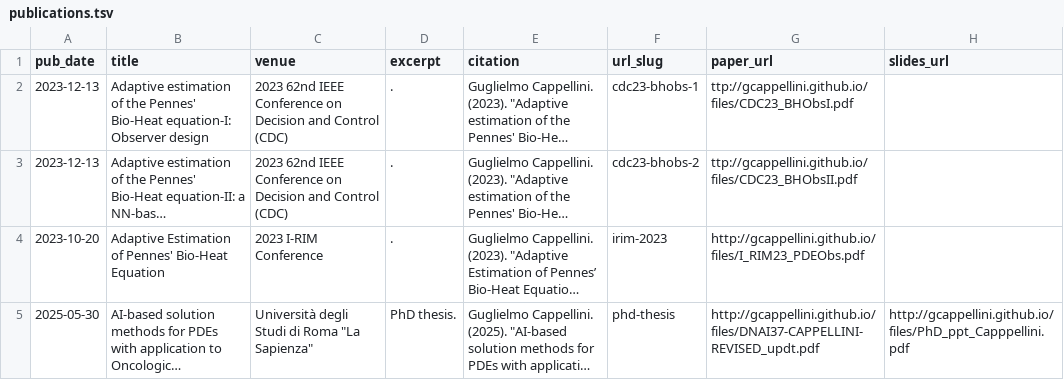
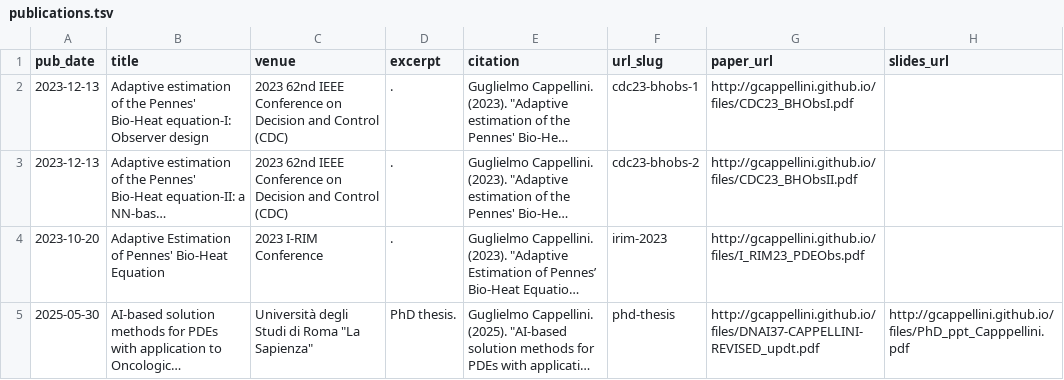
Before and after one commit to gcappellini/gcappellini.github.io, a TSV file: markdown_generator/publications.tsv, drawn as a sheet; long unchanged cells end in …; the diff names each change by its address in the sheet, - before the commit and + after, or states it on an @@ line.

```diff
--- a/markdown_generator/publications.tsv
+++ b/markdown_generator/publications.tsv
-G2 (paper_url): ttp://gcappellini.github.io/files/CDC23_BHObsI.pdf
+G2 (paper_url): http://gcappellini.github.io/files/CDC23_BHObsI.pdf
-G3 (paper_url): ttp://gcappellini.github.io/files/CDC23_BHObsII.pdf
+G3 (paper_url): http://gcappellini.github.io/files/CDC23_BHObsII.pdf
```
Also changed, not shown: 11 other files.
